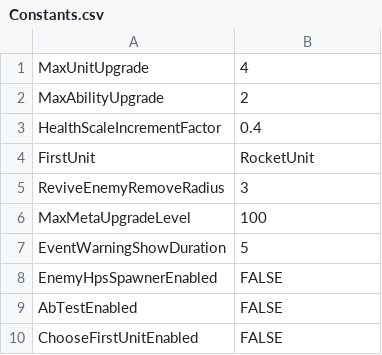
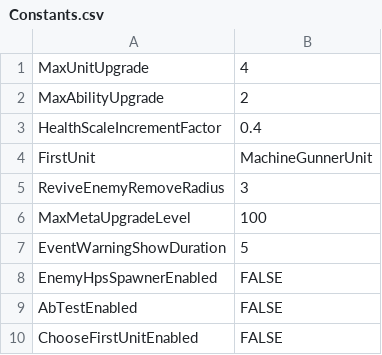
Before and after one commit to KonstantKuz/SuperpowerSquad, a CSV file: Assets/Resources/Configs/Constants.csv, drawn as a sheet.

```diff
--- a/Assets/Resources/Configs/Constants.csv
+++ b/Assets/Resources/Configs/Constants.csv
@@ -3,3 +3,3 @@ MaxAbilityUpgrade,2
 HealthScaleIncrementFactor,0.4
-FirstUnit,RocketUnit
+FirstUnit,MachineGunnerUnit
 ReviveEnemyRemoveRadius,3
```
Also changed, not shown: Assets/Resources/Configs/EnemyUnit.csv, Assets/Resources/Configs/PlayerUnit.csv, 36 other files.
